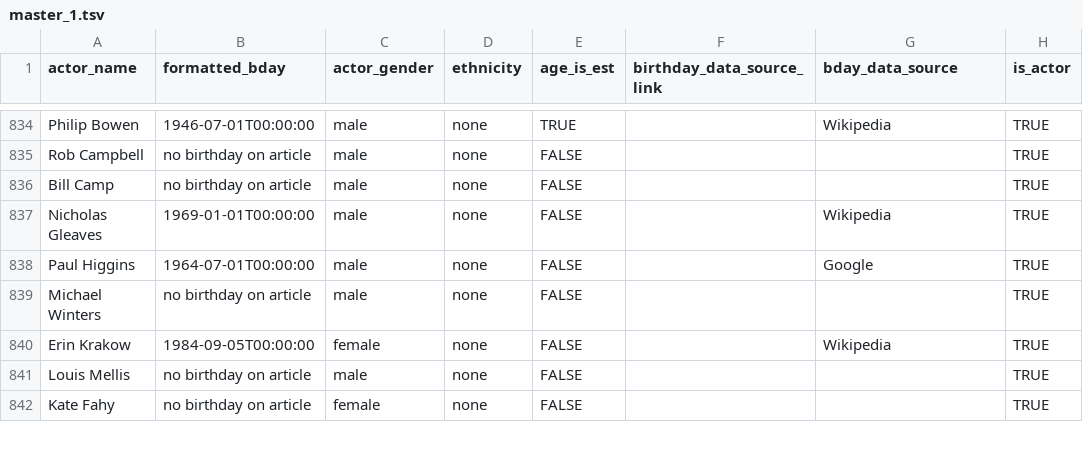
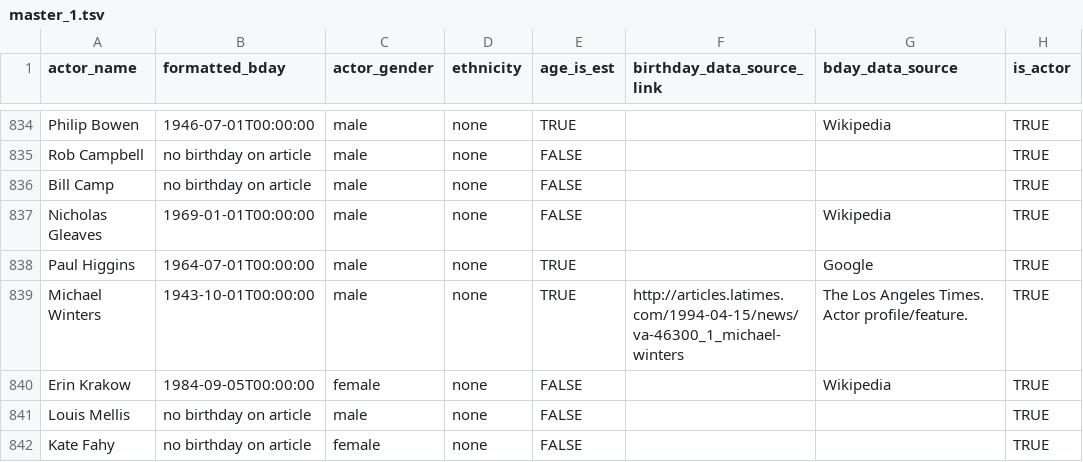
Before and after one commit to ewlin/shakespeare_production_data, a TSV file: data/master_1.tsv, drawn as a sheet; only a part is shown, gaps mark what is left out; the diff names each change by its address in the sheet, - before the commit and + after, or states it on an @@ line.

```diff
--- a/data/master_1.tsv
+++ b/data/master_1.tsv
-E838:E839 (age_is_est): FALSE
+E838:E839 (age_is_est): TRUE
-B839 (formatted_bday): no birthday on article
+B839 (formatted_bday): 1943-10-01T00:00:00
-F839 (birthday_data_source_link): (empty)
+F839 (birthday_data_source_link): http://articles.latimes.com/1994-04-15/news/va-46300_1_michael-winters
-G839 (bday_data_source): (empty)
+G839 (bday_data_source): The Los Angeles Times. Actor profile/feature.
```
Also changed, not shown: data/ages/lear_ages.tsv, data/ages/prospero_ages.tsv.
